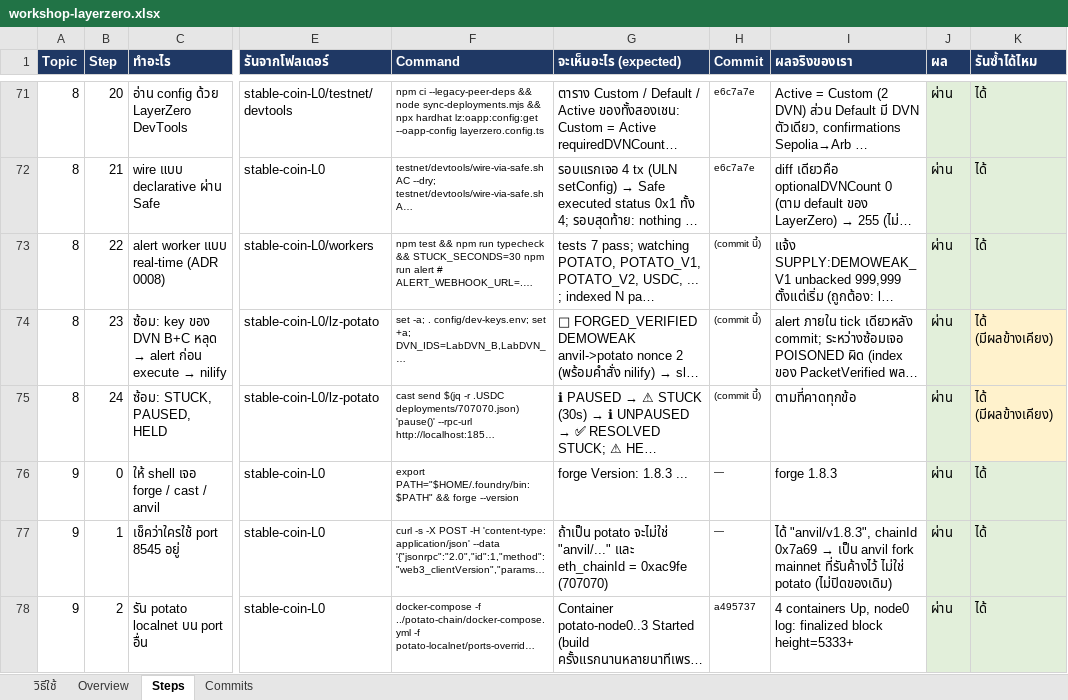
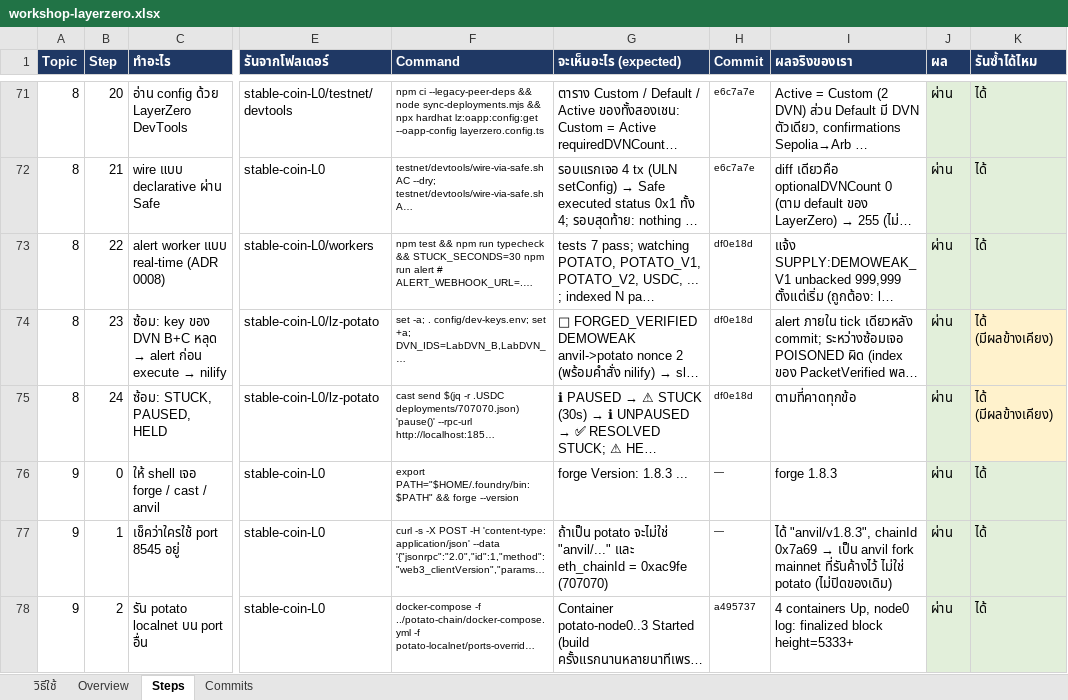
Before and after one commit to kungpotato/stable-coin-L0, an Excel workbook: workshop-layerzero.xlsx, sheet Steps, drawn as a sheet; only a part is shown, gaps mark what is left out; long unchanged cells end in …; values as stored, in another font and other column widths than the file's, no borders; the diff names each change by its address in the sheet, - before the commit and + after, or states it on an @@ line.

```diff
--- a/workshop-layerzero.xlsx (sheet Steps)
+++ b/workshop-layerzero.xlsx (sheet Steps)
-H73:H75 (Commit): (commit นี้)
+H73:H75 (Commit): df0e18d
```
Also changed, not shown: 1 other file.
